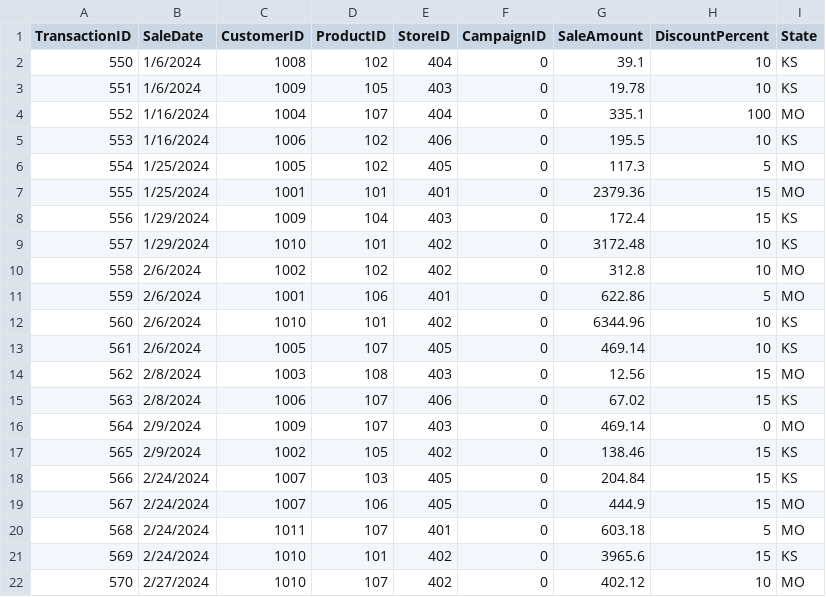
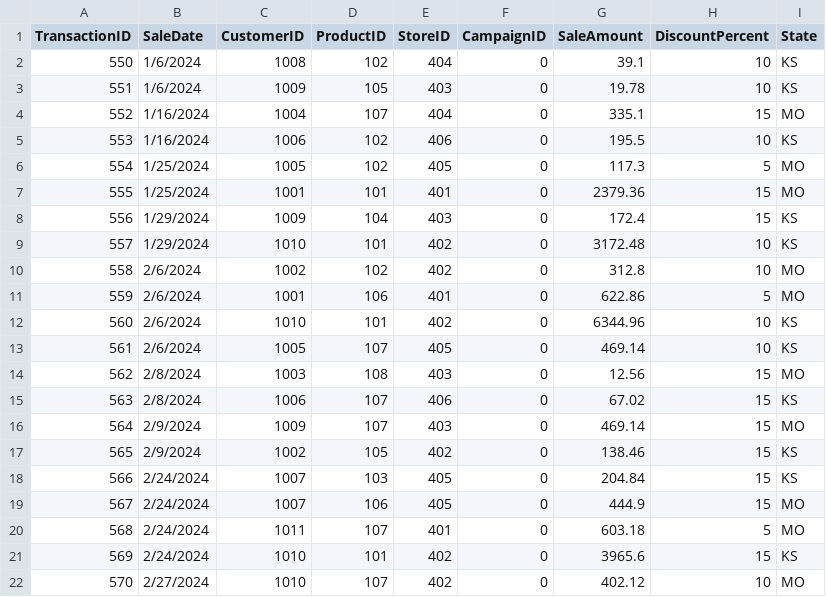
Before and after one commit to mharg405/smart-store-marco, a CSV file: data/prepared/prepared_sales_data.csv, drawn as a sheet; only a part is shown.

```diff
--- a/data/prepared/prepared_sales_data.csv
+++ b/data/prepared/prepared_sales_data.csv
@@ -3,3 +3,3 @@ TransactionID,SaleDate,CustomerID,ProductID,StoreID,CampaignID,SaleAmount,Discou
 551,1/6/2024,1009,105,403,0,19.78,10,KS
-552,1/16/2024,1004,107,404,0,335.1,100,MO
+552,1/16/2024,1004,107,404,0,335.1,15,MO
 553,1/16/2024,1006,102,406,0,195.5,10,KS
@@ -15,3 +15,3 @@ TransactionID,SaleDate,CustomerID,ProductID,StoreID,CampaignID,SaleAmount,Discou
 563,2/8/2024,1006,107,406,0,67.02,15,KS
-564,2/9/2024,1009,107,403,0,469.14,0,MO
+564,2/9/2024,1009,107,403,0,469.14,15,MO
 565,2/9/2024,1002,105,402,0,138.46,15,KS
```
Also changed, not shown: 1 other file.
